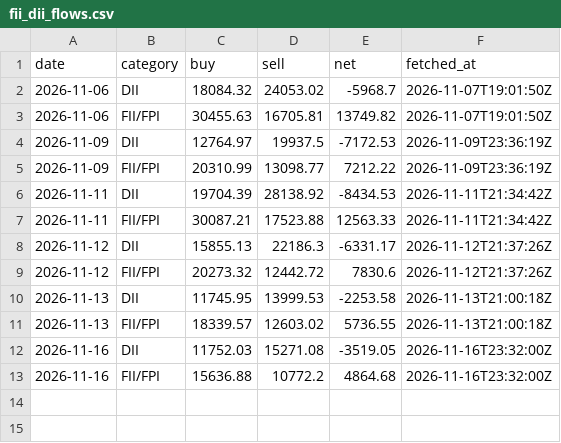
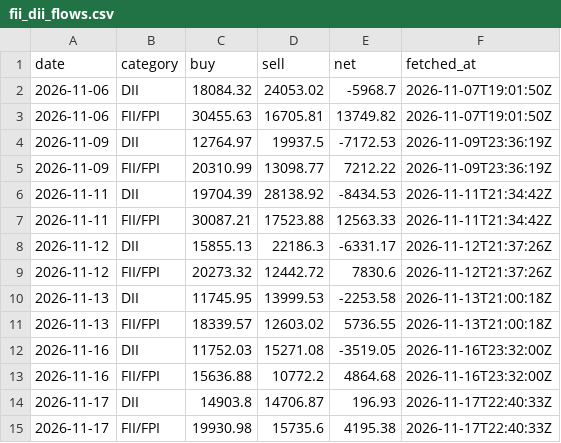
Before and after one commit to Pareshking/Paresh, a CSV file: data/fii_dii_flows.csv, drawn as a sheet.

```diff
--- a/data/fii_dii_flows.csv
+++ b/data/fii_dii_flows.csv
@@ -13 +13,3 @@ date,category,buy,sell,net,fetched_at
 2026-11-16,FII/FPI,15636.88,10772.2,4864.68,2026-11-16T23:32:00Z
+2026-11-17,DII,14903.8,14706.87,196.93,2026-11-17T22:40:33Z
+2026-11-17,FII/FPI,19930.98,15735.6,4195.38,2026-11-17T22:40:33Z
```
